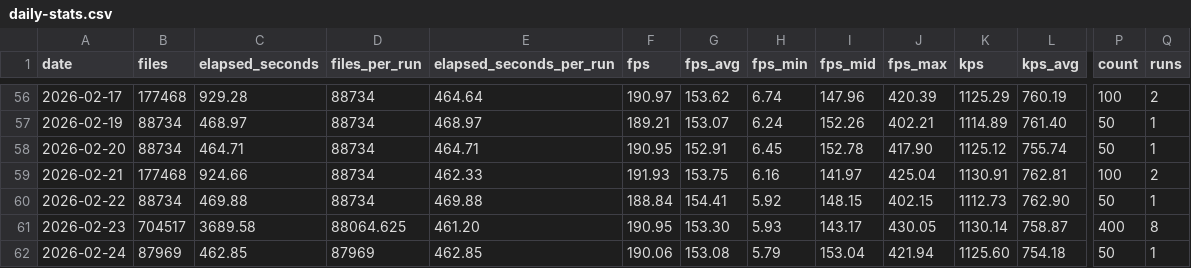
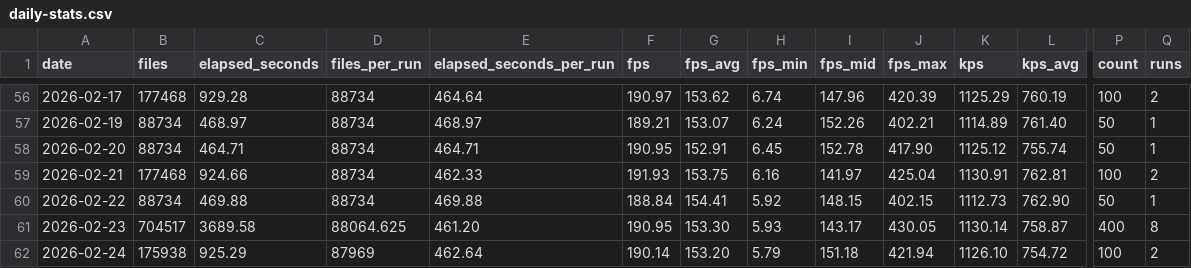
Before and after one commit to streetsidesoftware/cspell, a CSV file: static/daily-stats.csv, drawn as a sheet; only a part is shown, gaps mark what is left out; the diff names each change by its address in the sheet, - before the commit and + after, or states it on an @@ line.

```diff
--- a/static/daily-stats.csv
+++ b/static/daily-stats.csv
-B62 (files): 87969
+B62 (files): 175938
-C62 (elapsed_seconds): 462.85
+C62 (elapsed_seconds): 925.29
-E62 (elapsed_seconds_per_run): 462.85
+E62 (elapsed_seconds_per_run): 462.64
-F62 (fps): 190.06
+F62 (fps): 190.14
-G62 (fps_avg): 153.08
+G62 (fps_avg): 153.20
-I62 (fps_mid): 153.04
+I62 (fps_mid): 151.18
-K62 (kps): 1125.60
+K62 (kps): 1126.10
-L62 (kps_avg): 754.18
+L62 (kps_avg): 754.72
-P62 (count): 50
+P62 (count): 100
-Q62 (runs): 1
+Q62 (runs): 2
```
Also changed, not shown: 2 other files.
